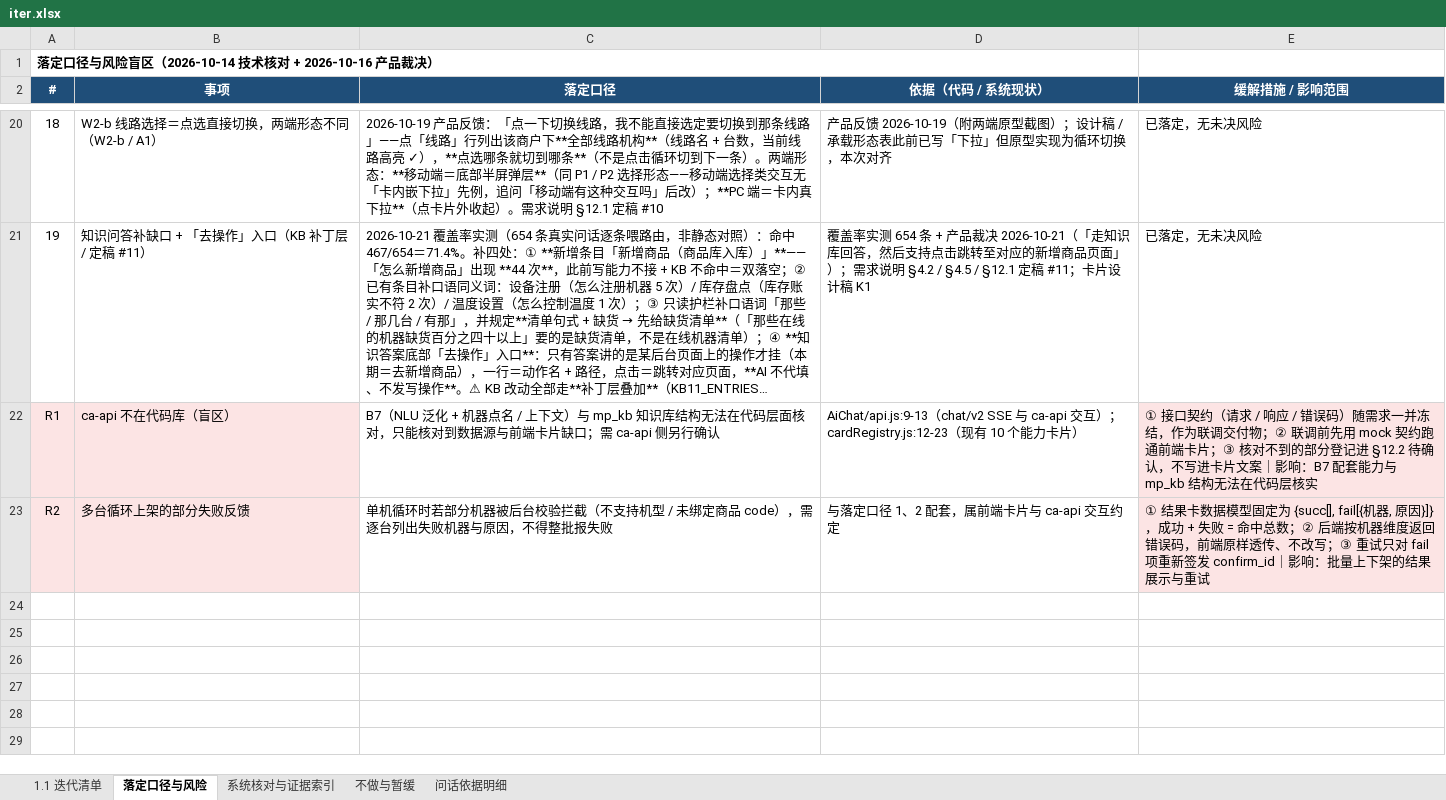
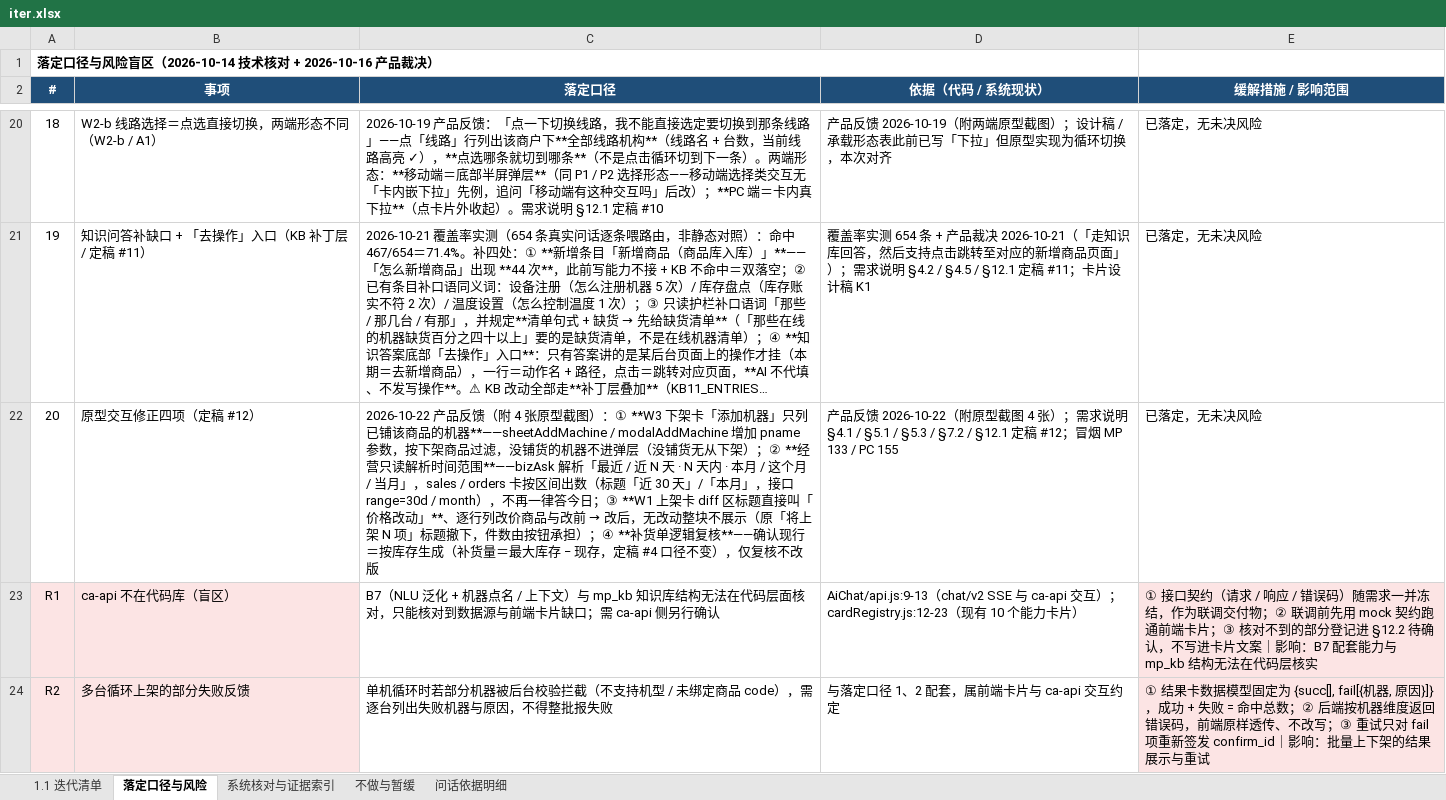
Before and after one commit to wyy1746919440/dhe-ai-assistant-v11, an Excel workbook: iter.xlsx, sheet 落定口径与风险, drawn as a sheet; only a part is shown, gaps mark what is left out; long unchanged cells end in …; values as stored, in another font and other column widths than the file's, no borders; the diff names each change by its address in the sheet, - before the commit and + after, or states it on an @@ line.

```diff
--- a/iter.xlsx (sheet 落定口径与风险)
+++ b/iter.xlsx (sheet 落定口径与风险)
+row 22: 20 | 原型交互修正四项（定稿 #12） | 2026-10-22 产品反馈（附 4 张原型截图）：① **W3 下架卡「添加机器」只列已铺该商品的机器**——sheetAddMachine / modalAddMachine 增加 pname 参数，按下架商品过滤，没铺货的机器不进弹层（没铺货无从下架）；② **经营只读解析时间范围**——bizAsk 解析「最近 / 近 N 天 · N 天内 · 本月 / 这个月 / 当月」，sales / orders 卡按区间出数（标题「近 30 天」/「本月」，接口 range=30d / month），不再一律答今日；③ **W1 上架卡 diff 区标题直接叫「价格改动」**、逐行列改价商品与改前 → 改后，无改动整块不展示（原「将上架 N 项」标题撤下，件数由按钮承担）；④ **补货单逻辑复核**——确认现行＝按库存生成（补货量＝最大库存 − 现存，定稿 #4 口径不变），仅复核不改版 | 产品反馈 2026-10-22（附原型截图 4 张）；需求说明 §4.1 / §5.1 / §5.3 / §7.2 / §12.1 定稿 #12；冒烟 MP 133 / PC 155 | 已落定，无未决风险
```
Also changed, not shown: 6 other files.
